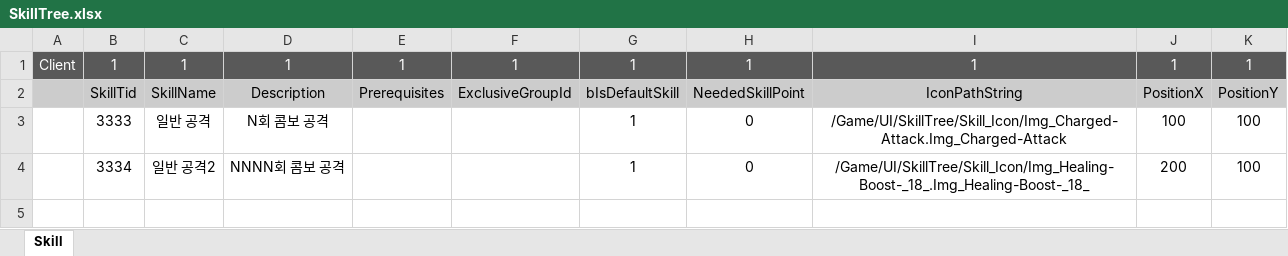
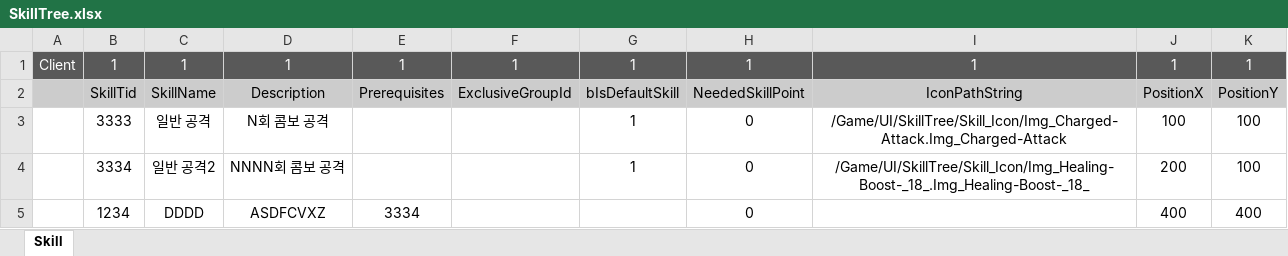
Before and after one commit to WantedBA/ProjectBA, an Excel workbook: BADesign/Excel/SkillTree.xlsx, sheet Skill, drawn as a sheet; values as stored, in another font and other column widths than the file's, no borders; the diff names each change by its address in the sheet, - before the commit and + after, or states it on an @@ line.

```diff
--- a/BADesign/Excel/SkillTree.xlsx (sheet Skill)
+++ b/BADesign/Excel/SkillTree.xlsx (sheet Skill)
+row 5:  | 1234 | DDDD | ASDFCVXZ | 3334 |  |  | 0 |  | 400 | 400
```
Also changed, not shown: 4 other files.
